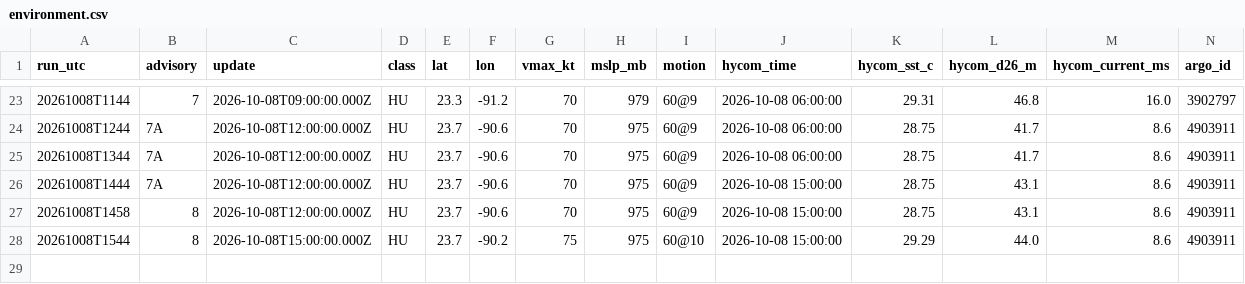
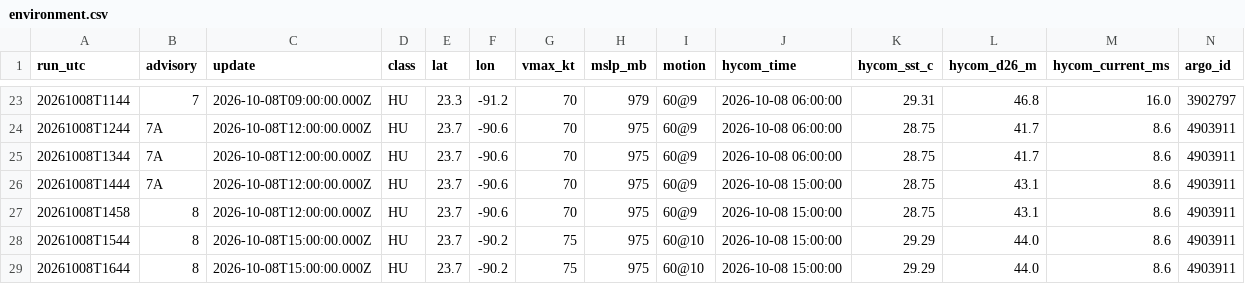
Before and after one commit to aphilp1/rapidwatch, a CSV file: data/storms/AL092026/environment.csv, drawn as a sheet; only a part is shown, gaps mark what is left out; rows hold the shown columns only; the diff names each change by its address in the sheet, - before the commit and + after, or states it on an @@ line.

Commit message:
data: refresh live buoy/NHC snapshot [skip ci]

```diff
--- a/data/storms/AL092026/environment.csv
+++ b/data/storms/AL092026/environment.csv
+row 29: 20261008T1644 | 8 | 2026-10-08T15:00:00.000Z | HU | 23.7 | -90.2 | 75 | 975 | 60@10 | 2026-10-08 15:00:00 | 29.29 | 44.0 | 8.6 | 4903911
```
Also changed, not shown: data/storms/AL092026/vortex_fixes.csv, 34 other files.
